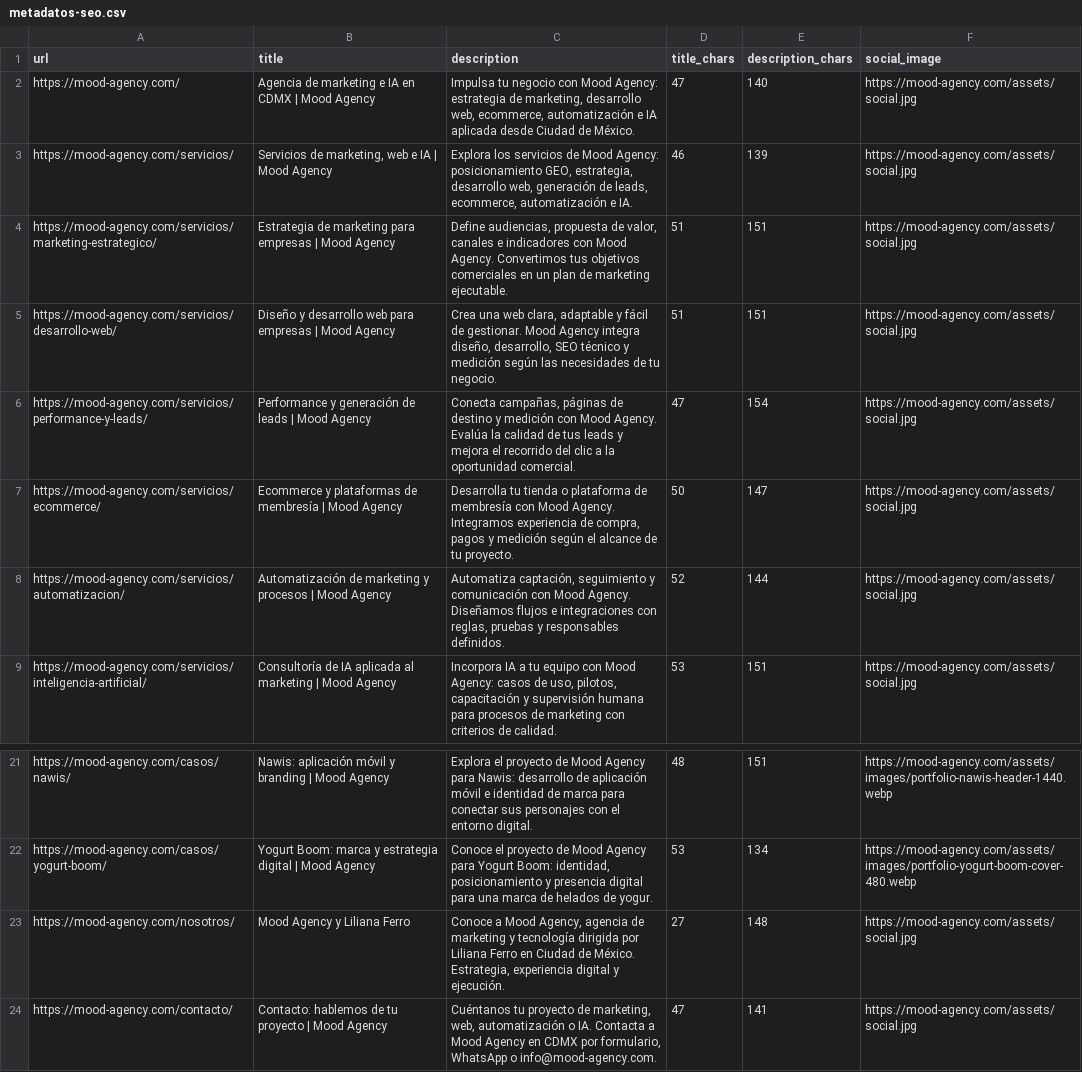
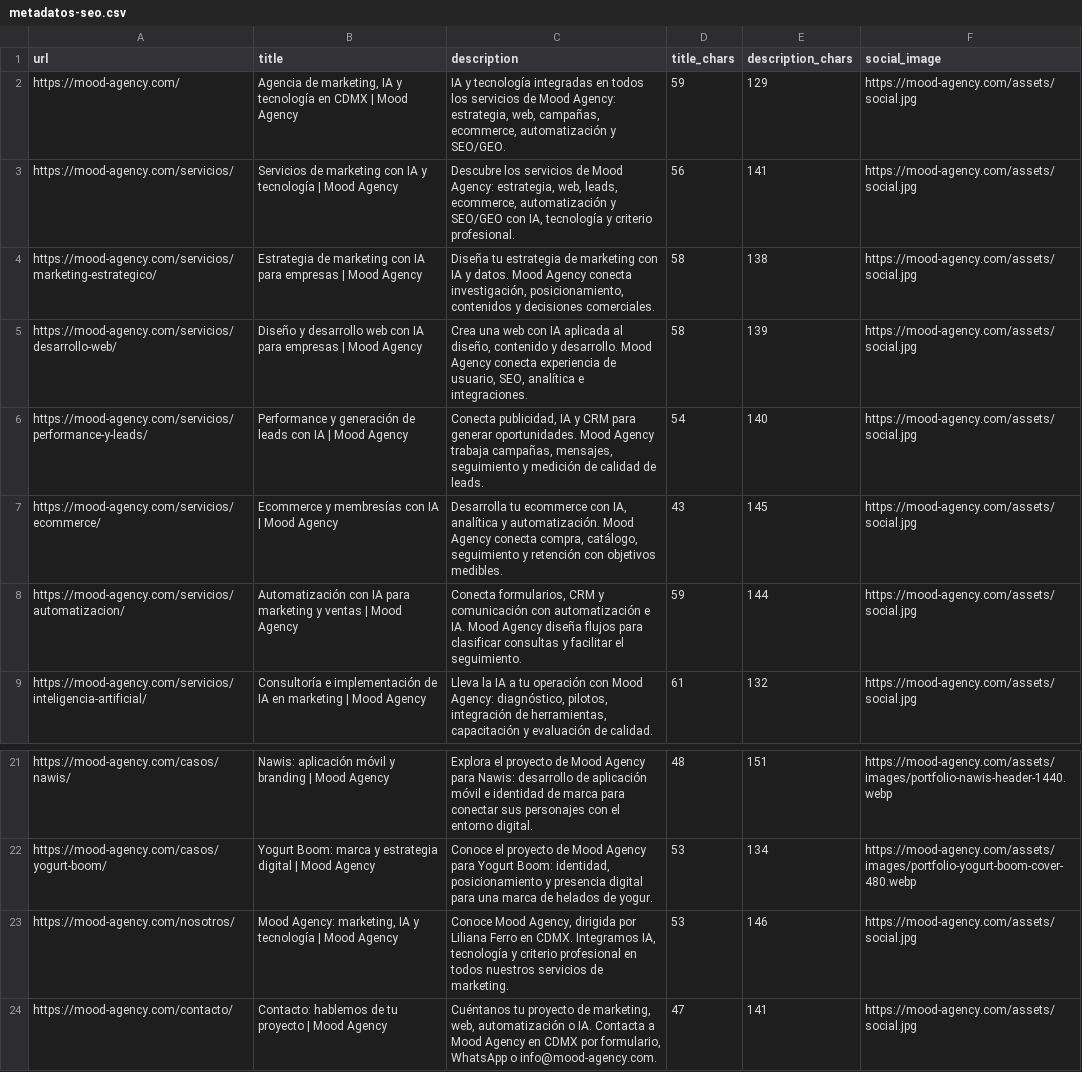
Before and after one commit to liliferro/moodagencyweb, a CSV file: docs/metadatos-seo.csv, drawn as a sheet; only a part is shown, gaps mark what is left out; the diff covers the shown part only; the diff names each change by its address in the sheet, - before the commit and + after, or states it on an @@ line.

Commit message:
Integrate AI and technology across all Mood Agency services
Explain practical AI applications, deliverables and measurement for all seven services. Align home, service catalog, about page, metadata and machine-readable summaries. Preserve current links, assets, portfolio and contact flows.

```diff
--- a/docs/metadatos-seo.csv
+++ b/docs/metadatos-seo.csv
-B2 (title): Agencia de marketing e IA en CDMX…
+B2 (title): Agencia de marketing, IA y tecnología en CDMX…
-C2 (description): Impulsa tu negocio con Mood Agency: estrategia de marketing, desarrollo web, ecommerce, automatización e IA aplicada desde Ciudad de México.
+C2 (description): IA y tecnología integradas en todos los servicios de Mood Agency: estrategia, web, campañas, ecommerce, automatización y SEO/GEO.
-D2 (title_chars): 47
+D2 (title_chars): 59
-E2 (description_chars): 140
+E2 (description_chars): 129
-B3 (title): Servicios de marketing, web e IA | Mood…
+B3 (title): Servicios de marketing con IA y tecnología | Mood…
-C3 (description): Explora los servicios de Mood Agency: posicionamiento GEO, estrategia, desarrollo web, generación de leads, ecommerce, automatización e IA.
+C3 (description): Descubre los servicios de Mood Agency: estrategia, web, leads, ecommerce, automatización y SEO/GEO con IA, tecnología y criterio profesional.
-D3 (title_chars): 46
+D3 (title_chars): 56
-E3 (description_chars): 139
+E3 (description_chars): 141
-B4 (title): …de marketing para empresas…
+B4 (title): …de marketing con IA para empresas…
-C4 (description): Define audiencias, propuesta de valor, canales e indicadores con Mood Agency. Convertimos tus objetivos comerciales en un plan de marketing ejecutable.
+C4 (description): Diseña tu estrategia de marketing con IA y datos. Mood Agency conecta investigación, posicionamiento, contenidos y decisiones comerciales.
-D4:D5 (title_chars): 51
+D4:D5 (title_chars): 58
-E4 (description_chars): 151
+E4 (description_chars): 138
-B5 (title): …desarrollo web para empresas…
+B5 (title): …desarrollo web con IA para empresas…
-C5 (description): …una web clara, adaptable y fácil de gestionar. Mood Agency integra diseño, desarrollo, SEO técnico y medición según las necesidades de tu negocio.
+C5 (description): …una web con IA aplicada al diseño, contenido y desarrollo. Mood Agency conecta experiencia de usuario, SEO, analítica e integraciones.
-E5 (description_chars): 151
+E5 (description_chars): 139
-B6 (title): …de leads | Mood…
+B6 (title): …de leads con IA | Mood…
-C6 (description): Conecta campañas, páginas de destino y medición con Mood Agency. Evalúa la calidad de tus leads y mejora el recorrido del clic a la oportunidad comercial.
+C6 (description): Conecta publicidad, IA y CRM para generar oportunidades. Mood Agency trabaja campañas, mensajes, seguimiento y medición de calidad de leads.
-D6 (title_chars): 47
+D6 (title_chars): 54
-E6 (description_chars): 154
+E6 (description_chars): 140
-B7 (title): Ecommerce y plataformas de membresía | Mood…
+B7 (title): Ecommerce y membresías con IA | Mood…
-C7 (description): Desarrolla tu tienda o plataforma de membresía con Mood Agency. Integramos experiencia de compra, pagos y medición según el alcance de tu proyecto.
+C7 (description): Desarrolla tu ecommerce con IA, analítica y automatización. Mood Agency conecta compra, catálogo, seguimiento y retención con objetivos medibles.
-D7 (title_chars): 50
+D7 (title_chars): 43
-E7 (description_chars): 147
+E7 (description_chars): 145
-B8 (title): Automatización de marketing y procesos | Mood…
+B8 (title): Automatización con IA para marketing y ventas | Mood…
-C8 (description): Automatiza captación, seguimiento y comunicación con Mood Agency. Diseñamos flujos e integraciones con reglas, pruebas y responsables definidos.
+C8 (description): Conecta formularios, CRM y comunicación con automatización e IA. Mood Agency diseña flujos para clasificar consultas y facilitar el seguimiento.
-D8 (title_chars): 52
+D8 (title_chars): 59
-B9 (title): Consultoría de IA aplicada al marketing |…
+B9 (title): Consultoría e implementación de IA en marketing |…
-C9 (description): Incorpora IA a tu equipo con Mood Agency: casos de uso, pilotos, capacitación y supervisión humana para procesos de marketing con criterios de calidad.
+C9 (description): Lleva la IA a tu operación con Mood Agency: diagnóstico, pilotos, integración de herramientas, capacitación y evaluación de calidad.
-D9 (title_chars): 53
+D9 (title_chars): 61
-E9 (description_chars): 151
+E9 (description_chars): 132
-B23 (title): Mood Agency y Liliana Ferro
+B23 (title): Mood Agency: marketing, IA y tecnología | Mood Agency
-C23 (description): Conoce a Mood Agency, agencia de marketing y tecnología dirigida por Liliana Ferro en Ciudad de México. Estrategia, experiencia digital y ejecución.
+C23 (description): Conoce Mood Agency, dirigida por Liliana Ferro en CDMX. Integramos IA, tecnología y criterio profesional en todos nuestros servicios de marketing.
-D23 (title_chars): 27
+D23 (title_chars): 53
-E23 (description_chars): 148
+E23 (description_chars): 146
```
Also changed, not shown: 4 edited cells elsewhere in this file, 18 other files.
